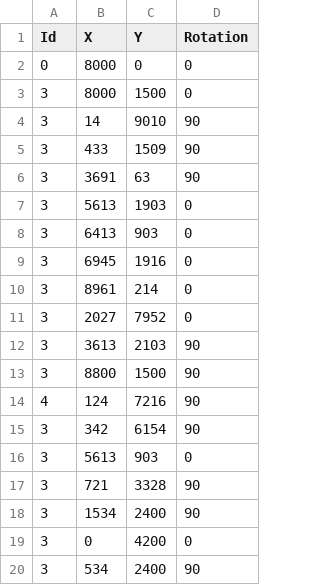
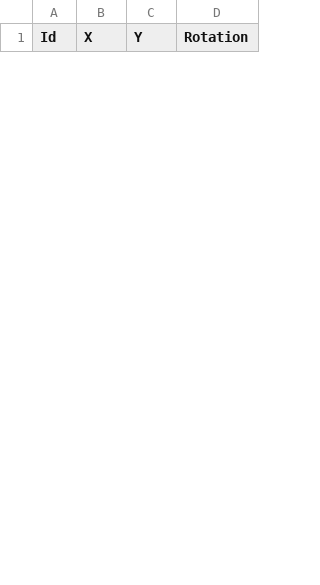
Before and after one commit to Adriv020/HackUPC2026, a CSV file: SA/output_case0.csv, drawn as a sheet; only a part is shown; the diff covers the shown part only.

```diff
--- a/SA/output_case0.csv
+++ b/SA/output_case0.csv
@@ -1,20 +1 @@
 Id, X, Y, Rotation
-0, 8000, 0, 0
-3, 8000, 1500, 0
-3, 14, 9010, 90
-3, 433, 1509, 90
-3, 3691, 63, 90
-3, 5613, 1903, 0
-3, 6413, 903, 0
-3, 6945, 1916, 0
-3, 8961, 214, 0
-3, 2027, 7952, 0
-3, 3613, 2103, 90
-3, 8800, 1500, 90
-4, 124, 7216, 90
-3, 342, 6154, 90
-3, 5613, 903, 0
-3, 721, 3328, 90
-3, 1534, 2400, 90
-3, 0, 4200, 0
-3, 534, 2400, 90
```
Also changed, not shown: 16 added rows and 15 removed rows elsewhere in this file, 4 other files.
